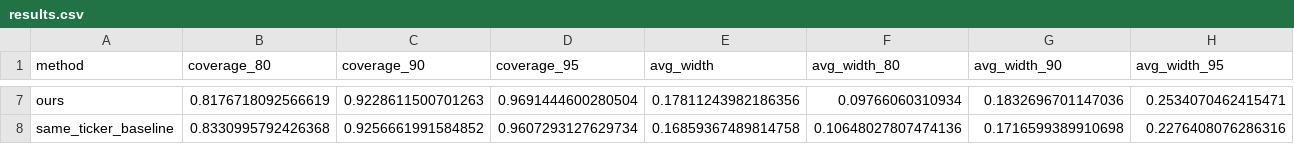
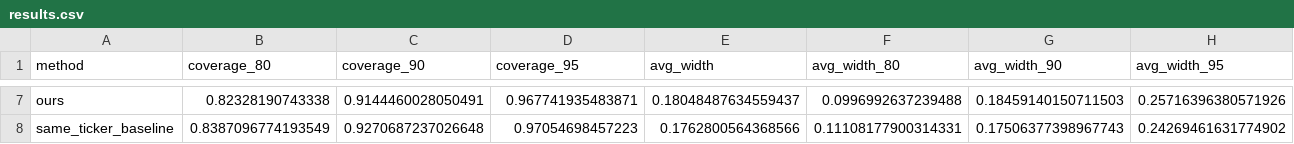
Before and after one commit to stutshah9/Stock-Return-Forecasting, a CSV file: experiments/results.csv, drawn as a sheet; only a part is shown, gaps mark what is left out; the diff covers the shown part only; the diff names each change by its address in the sheet, - before the commit and + after, or states it on an @@ line.

Commit message:
Add Falcon A30 results for fix_attempt_full_multimodal_coverage

```diff
--- a/experiments/results.csv
+++ b/experiments/results.csv
-B7 (coverage_80): 0.8176718092566619
+B7 (coverage_80): 0.82328190743338
-C7 (coverage_90): 0.9228611500701263
+C7 (coverage_90): 0.9144460028050491
-D7 (coverage_95): 0.9691444600280504
+D7 (coverage_95): 0.967741935483871
-E7 (avg_width): 0.17811243982186356
+E7 (avg_width): 0.18048487634559437
-F7 (avg_width_80): 0.09766060310934
+F7 (avg_width_80): 0.0996992637239488
-G7 (avg_width_90): 0.1832696701147036
+G7 (avg_width_90): 0.18459140150711503
-H7 (avg_width_95): 0.2534070462415471
+H7 (avg_width_95): 0.25716396380571926
-B8 (coverage_80): 0.8330995792426368
+B8 (coverage_80): 0.8387096774193549
-C8 (coverage_90): 0.9256661991584852
+C8 (coverage_90): 0.9270687237026648
-D8 (coverage_95): 0.9607293127629734
+D8 (coverage_95): 0.97054698457223
-E8 (avg_width): 0.16859367489814758
+E8 (avg_width): 0.1762800564368566
-F8 (avg_width_80): 0.10648027807474136
+F8 (avg_width_80): 0.11108177900314331
-G8 (avg_width_90): 0.1716599389910698
+G8 (avg_width_90): 0.17506377398967743
-H8 (avg_width_95): 0.2276408076286316
+H8 (avg_width_95): 0.24269461631774902
```
Also changed, not shown: 76 edited cells elsewhere in this file, experiments/results_by_subgroup.csv, results.csv, 4 other files.
